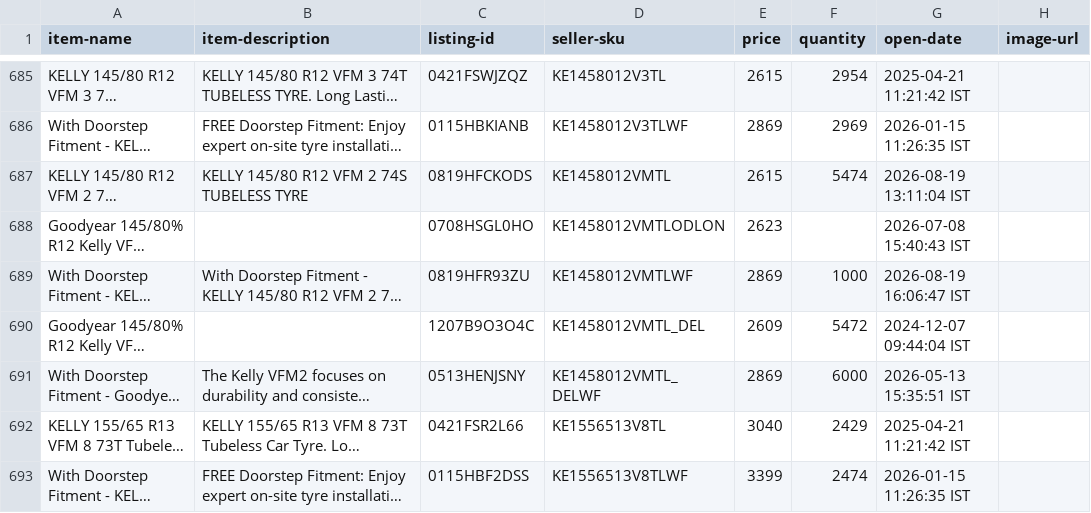
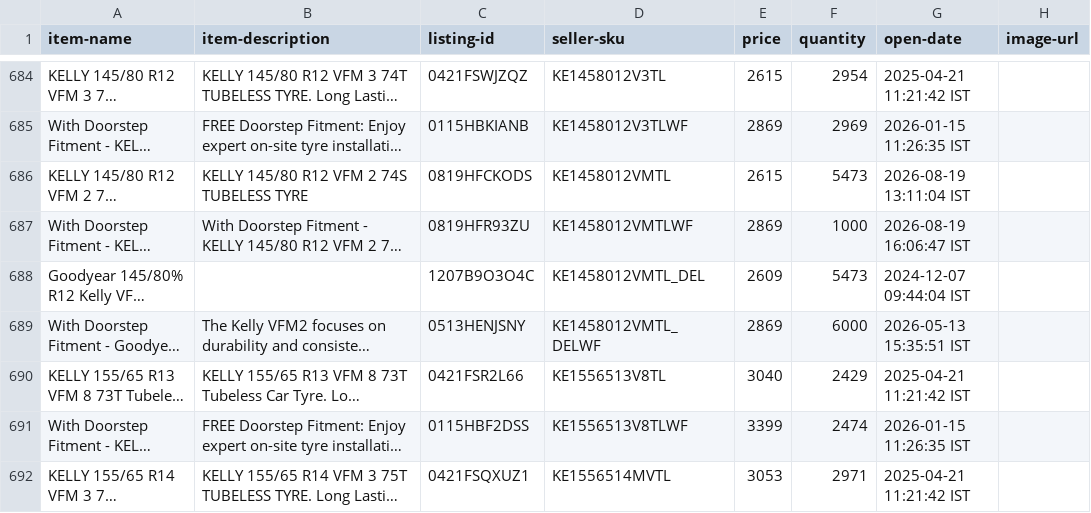
Before and after one commit to tnm-labs/amz_buybox, a CSV file: data/listings_raw_cache.csv, drawn as a sheet; only a part is shown, gaps mark what is left out; the shorter side is filled out with more unchanged rows; long unchanged cells end in …; addresses are those after the commit; the diff covers the shown part only; the diff names each change by its address in the sheet, - before the commit and + after, or states it on an @@ line.

```diff
--- a/data/listings_raw_cache.csv
+++ b/data/listings_raw_cache.csv
-F686 (quantity): 5474
+F686 (quantity): 5473
@@ row 688 moved to row 1212: Goodyear 145/80% R12 Kelly VFM2 Tubeless… @@
-F688 (quantity): 5472
+F688 (quantity): 5473
```
Also changed, not shown: 1 added row, 1 moved row and 33 edited cells elsewhere in this file, data/history.csv, docs/details.csv, 1 other file.
